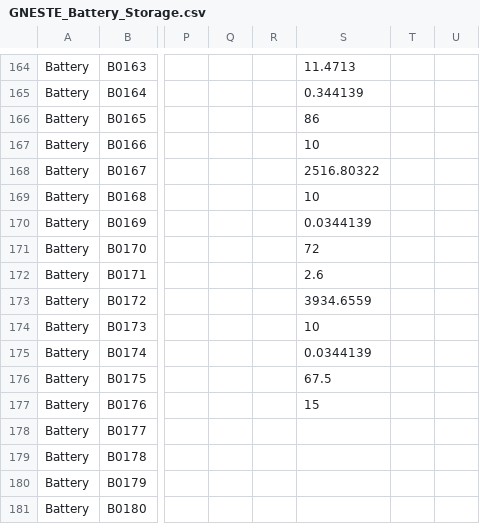
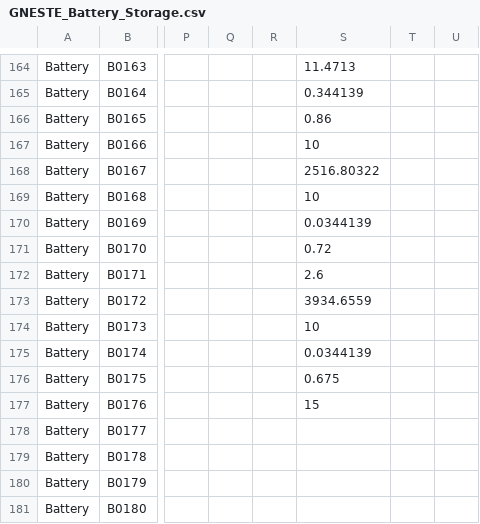
Before and after one commit to iain-staffell/GNESTE, a CSV file: GNESTE_Battery_Storage.csv, drawn as a sheet; only a part is shown, gaps mark what is left out; the diff names each change by its address in the sheet, - before the commit and + after, or states it on an @@ line.

Commit message:
corrected battery efficiency in (DOE 2019) to [0-1] scale

```diff
--- a/GNESTE_Battery_Storage.csv
+++ b/GNESTE_Battery_Storage.csv
-S166: 86
+S166: 0.86
-S171: 72
+S171: 0.72
-S176: 67.5
+S176: 0.675
```
